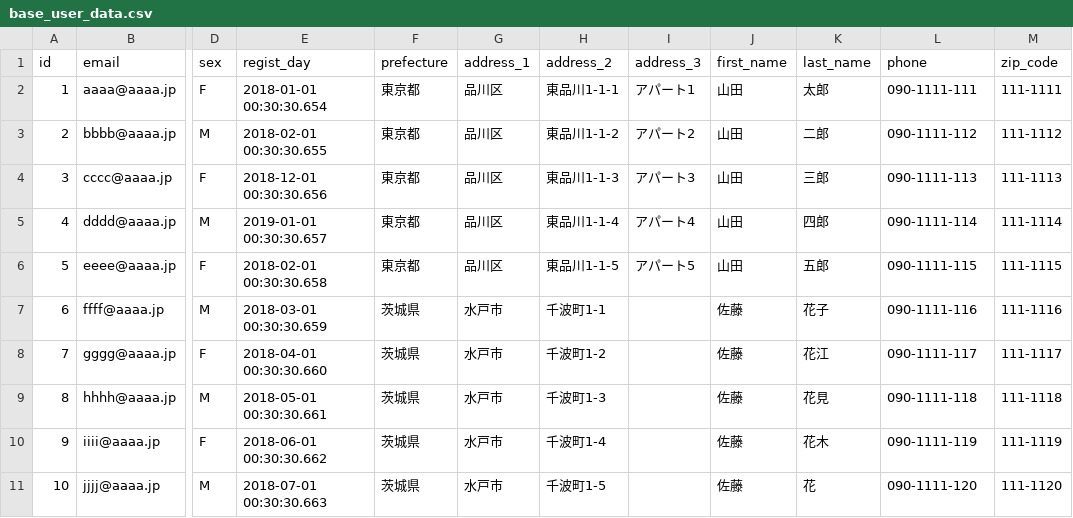
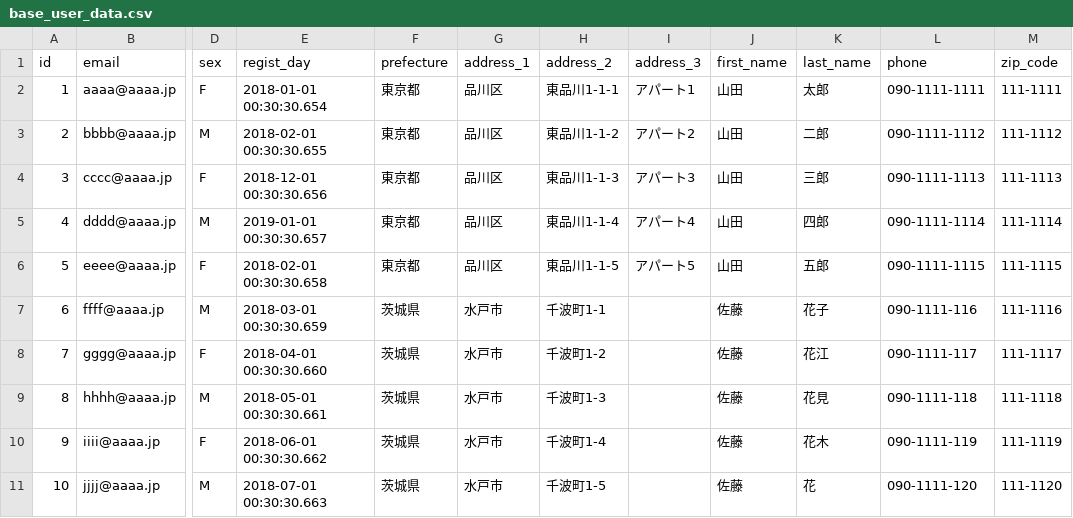
Before and after one commit to tsukaharakazuki/td, a CSV file: user_mst/base_user_data.csv, drawn as a sheet; only a part is shown, gaps mark what is left out; the diff names each change by its address in the sheet, - before the commit and + after, or states it on an @@ line.

Commit message:
Update base_user_data.csv

```diff
--- a/user_mst/base_user_data.csv
+++ b/user_mst/base_user_data.csv
-L2 (phone): 090-1111-111
+L2 (phone): 090-1111-1111
-L3 (phone): 090-1111-112
+L3 (phone): 090-1111-1112
-L4 (phone): 090-1111-113
+L4 (phone): 090-1111-1113
-L5 (phone): 090-1111-114
+L5 (phone): 090-1111-1114
-L6 (phone): 090-1111-115
+L6 (phone): 090-1111-1115
```
